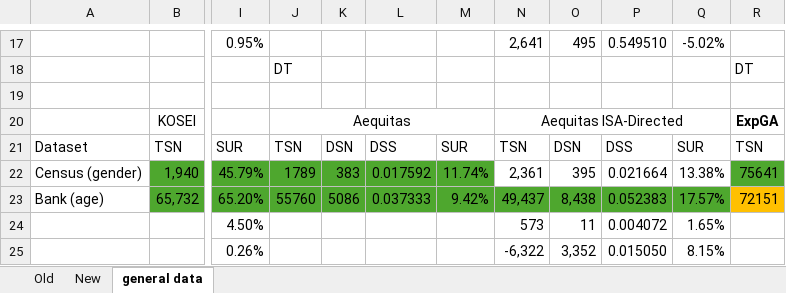
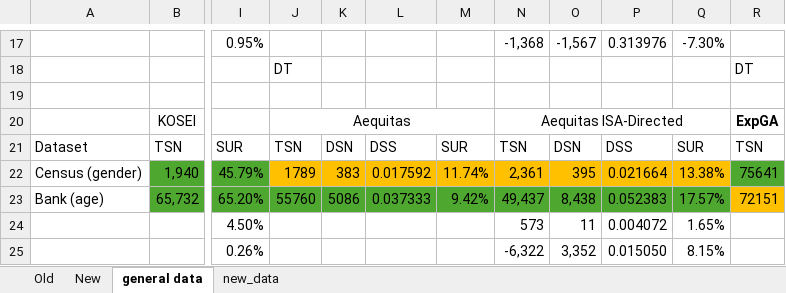
Before and after one commit to timjordanRe/Honours-Final, an Excel workbook: Results.xlsx, sheet general data, drawn as a sheet; only a part is shown, gaps mark what is left out; values as stored, in another font and other column widths than the file's, no borders; the diff covers the shown part only; the diff names each change by its address in the sheet, - before the commit and + after, or states it on an @@ line.

Commit message:
updated data

```diff
--- a/Results.xlsx (sheet general data)
+++ b/Results.xlsx (sheet general data)
+sheet tab: new_data
-N17: 2,641
+N17: -1,368
-O17: 495
+O17: -1,567
-P17: 0.549510
+P17: 0.313976
-Q17: -5.02%
+Q17: -7.30%
-J22:M22 fill: #4EA72E
+J22:M22 fill: #FFC000
-N22:Q22 fill: none
+N22:Q22 fill: #FFC000
```
Also changed, not shown: 30 edited cells and cell formats elsewhere in this sheet.
